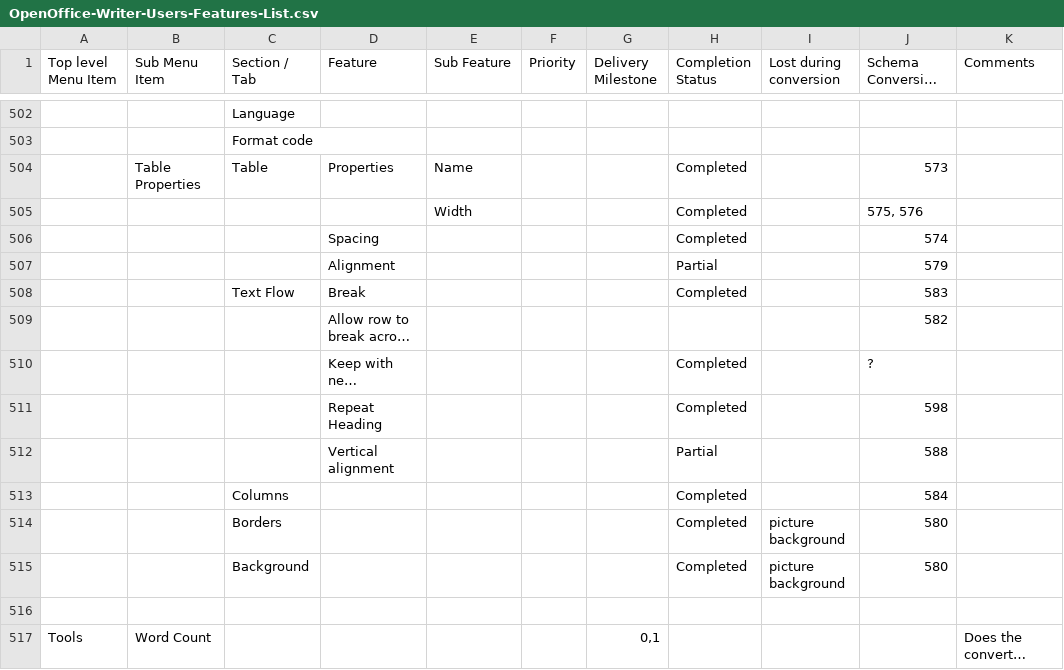
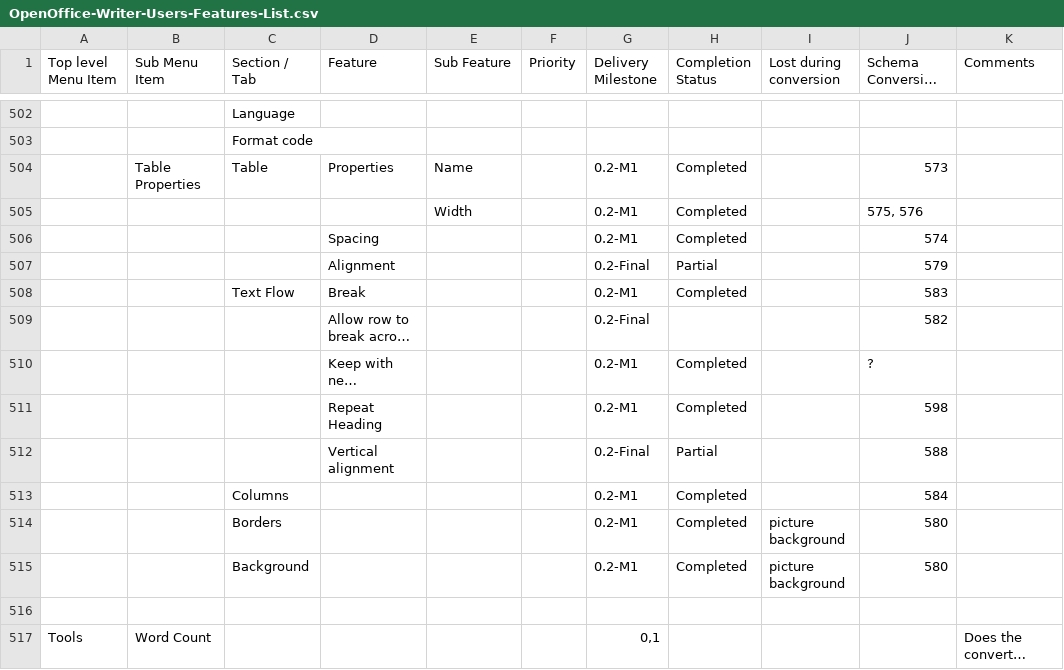
Before and after one commit to svn2github/zlib123, a CSV file: docs/Tester documentation/OpenOffice-Writer-Users-Features-List.csv, drawn as a sheet; only a part is shown, gaps mark what is left out; long unchanged cells end in …; the diff names each change by its address in the sheet, - before the commit and + after, or states it on an @@ line.

Commit message:
update
git-svn-id: http://svn.code.sf.net/p/odf-converter/code/trunk@363 24c45a59-3718-0410-950f-d1d872dd8675

```diff
--- a/docs/Tester documentation/OpenOffice-Writer-Users-Features-List.csv
+++ b/docs/Tester documentation/OpenOffice-Writer-Users-Features-List.csv
-G504:G506 (Delivery Milestone): (empty)
+G504:G506 (Delivery Milestone): 0.2-M1
-G507 (Delivery Milestone): (empty)
+G507 (Delivery Milestone): 0.2-Final
-G508 (Delivery Milestone): (empty)
+G508 (Delivery Milestone): 0.2-M1
-G509 (Delivery Milestone): (empty)
+G509 (Delivery Milestone): 0.2-Final
-G510:G511 (Delivery Milestone): (empty)
+G510:G511 (Delivery Milestone): 0.2-M1
-G512 (Delivery Milestone): (empty)
+G512 (Delivery Milestone): 0.2-Final
-G513:G515 (Delivery Milestone): (empty)
+G513:G515 (Delivery Milestone): 0.2-M1
```
